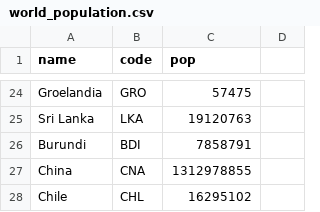
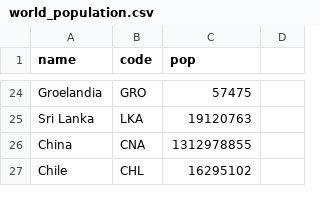
Before and after one commit to Godzilla039/mapasa, a CSV file: world_population.csv, drawn as a sheet; only a part is shown, gaps mark what is left out.

Commit message:
Update world_population.csv

```diff
--- a/world_population.csv
+++ b/world_population.csv
@@ -25,3 +25,2 @@ Groelandia,GRO,57475
 Sri Lanka,LKA,19120763
-Burundi,BDI,7858791
 China,CNA,1312978855
```
